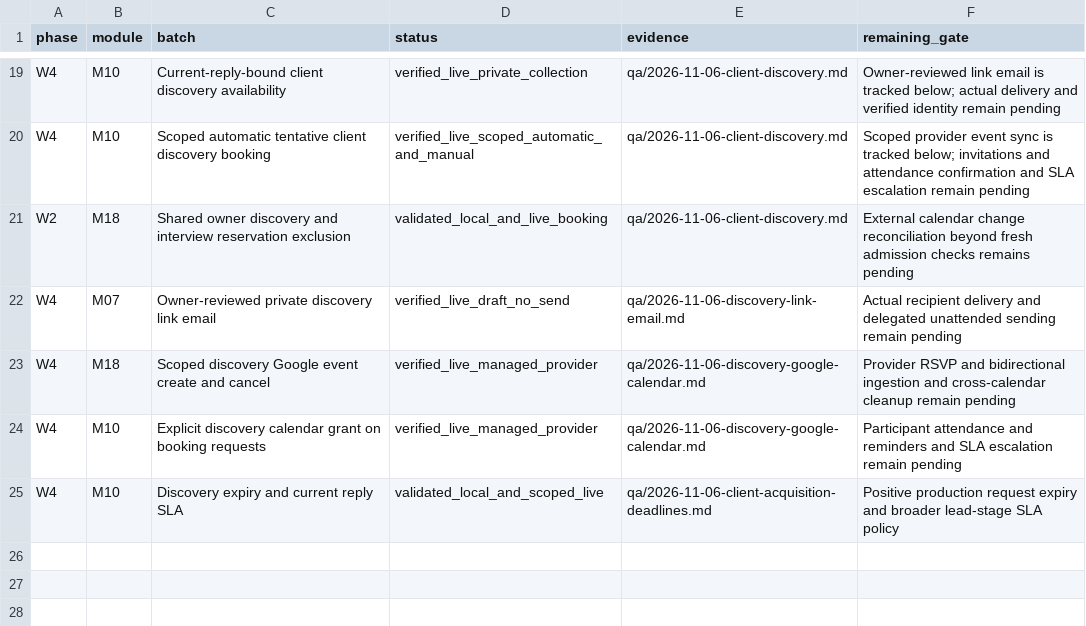
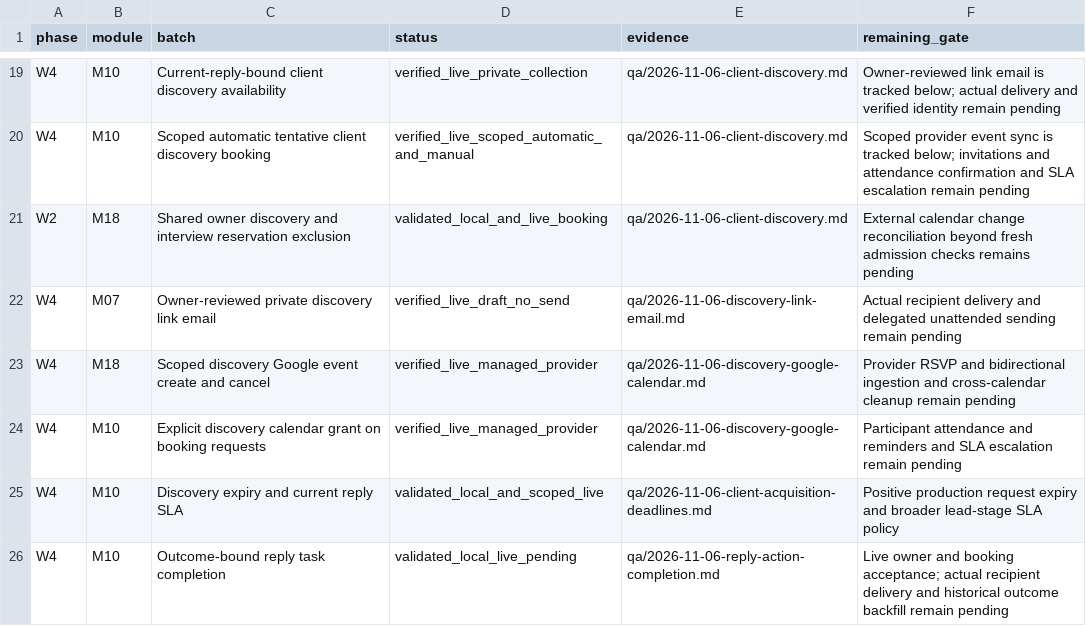
Before and after one commit to sahilk267/freehr-overseas, a CSV file: docs/PHASE_IMPLEMENTATION_TRACKER.csv, drawn as a sheet; only a part is shown, gaps mark what is left out; the diff names each change by its address in the sheet, - before the commit and + after, or states it on an @@ line.

Commit message:
feat: complete reviewed client tasks from bound workflow outcomes

```diff
--- a/docs/PHASE_IMPLEMENTATION_TRACKER.csv
+++ b/docs/PHASE_IMPLEMENTATION_TRACKER.csv
+row 26: W4 | M10 | Outcome-bound reply task completion | validated_local_live_pending | qa/2026-11-06-reply-action-completion.md | Live owner and booking acceptance; actual recipient delivery and historical outcome backfill remain pending
```
Also changed, not shown: 16 other files.
